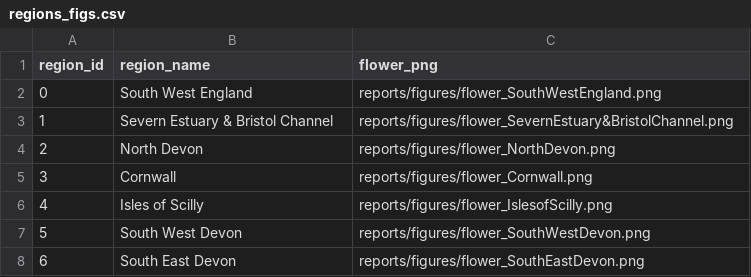
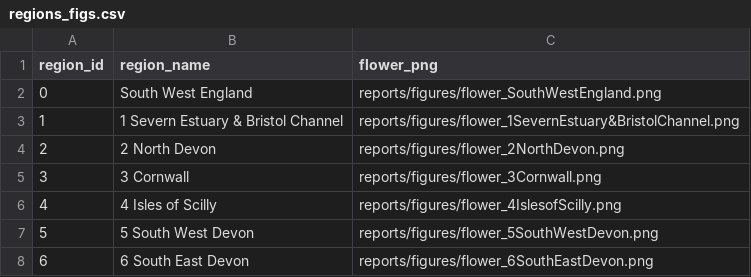
Before and after one commit to OHI-Science/esw, a CSV file: esw2018/reports/figures/regions_figs.csv, drawn as a sheet.

```diff
--- a/esw2018/reports/figures/regions_figs.csv
+++ b/esw2018/reports/figures/regions_figs.csv
@@ -2,7 +2,7 @@ region_id,region_name,flower_png
 0,South West England,reports/figures/flower_SouthWestEngland.png
-1,Severn Estuary & Bristol Channel,reports/figures/flower_SevernEstuary&BristolChannel.png
-2,North Devon,reports/figures/flower_NorthDevon.png
-3,Cornwall,reports/figures/flower_Cornwall.png
-4,Isles of Scilly,reports/figures/flower_IslesofScilly.png
-5,South West Devon,reports/figures/flower_SouthWestDevon.png
-6,South East Devon,reports/figures/flower_SouthEastDevon.png
+1,1 Severn Estuary & Bristol Channel,reports/figures/flower_1SevernEstuary&BristolChannel.png
+2,2 North Devon,reports/figures/flower_2NorthDevon.png
+3,3 Cornwall,reports/figures/flower_3Cornwall.png
+4,4 Isles of Scilly,reports/figures/flower_4IslesofScilly.png
+5,5 South West Devon,reports/figures/flower_5SouthWestDevon.png
+6,6 South East Devon,reports/figures/flower_6SouthEastDevon.png
```
Also changed, not shown: esw2018/conf/scenario_data_years.csv, esw2018/layers.csv, 27 other files.
